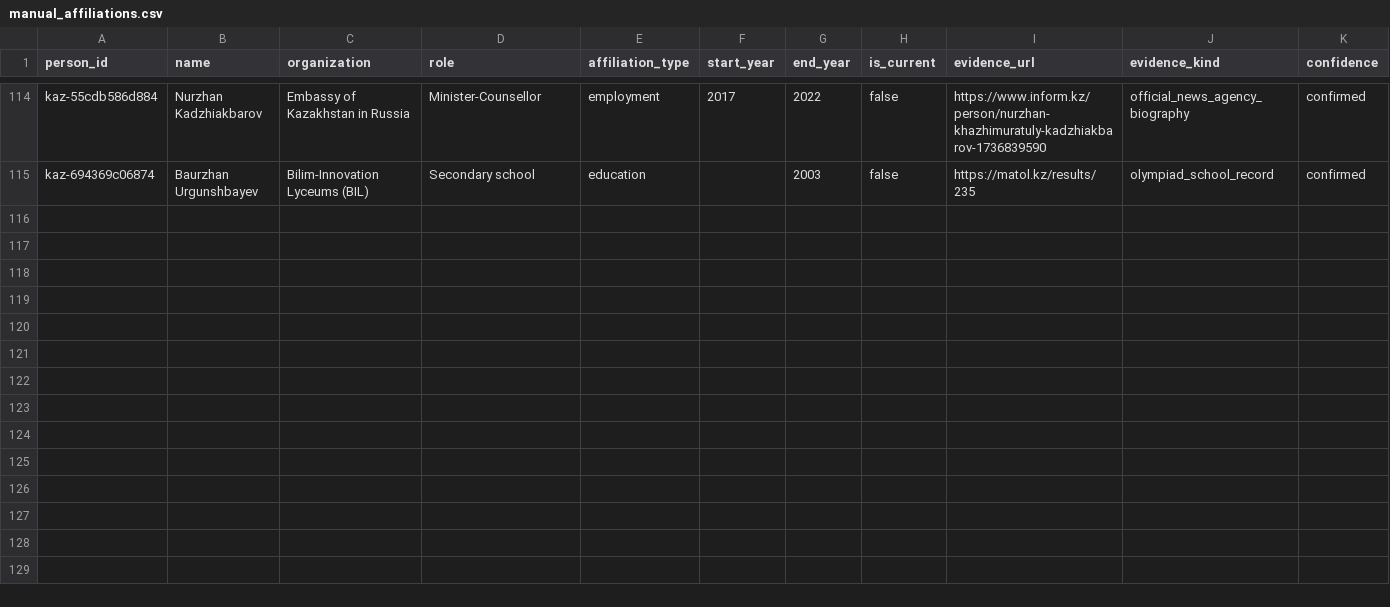
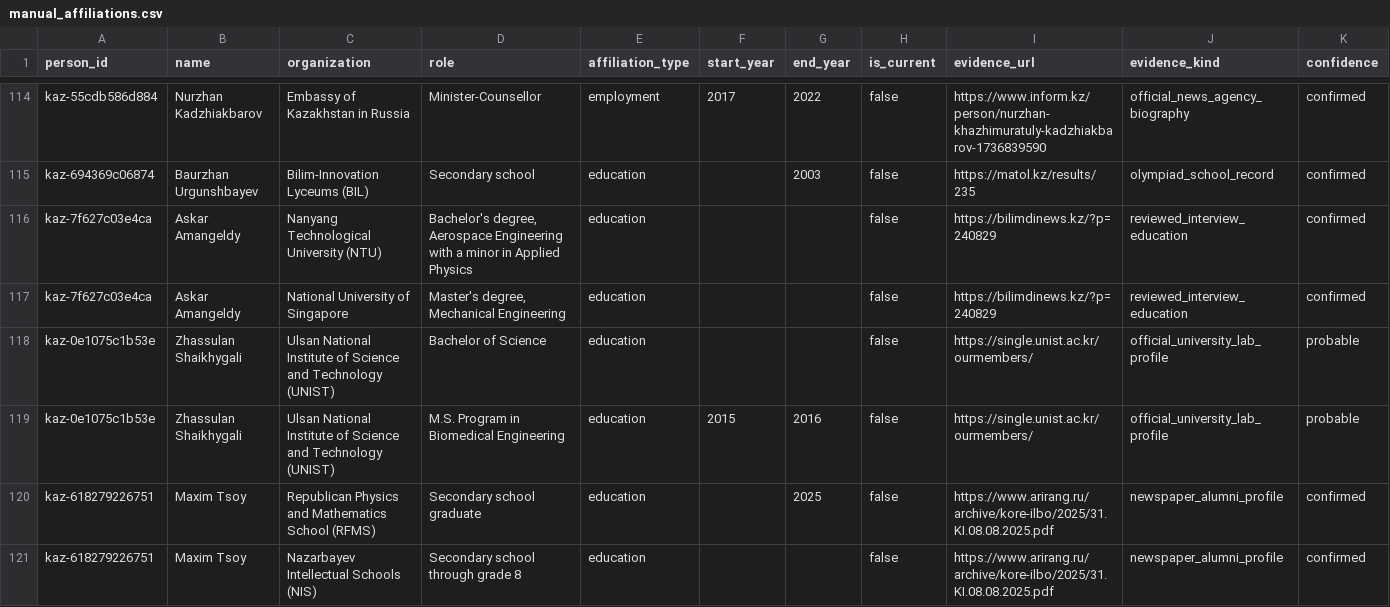
Before and after one commit to anpaure/kazakhstan-olympiad-outcomes, a CSV file: data/manual_affiliations.csv, drawn as a sheet; only a part is shown, gaps mark what is left out; rows hold the shown columns only; the diff covers the shown part only; the diff names each change by its address in the sheet, - before the commit and + after, or states it on an @@ line.

```diff
--- a/data/manual_affiliations.csv
+++ b/data/manual_affiliations.csv
+row 116: kaz-7f627c03e4ca | Askar Amangeldy | Nanyang Technological University (NTU) | Bachelor's degree, Aerospace Engineering with a minor in Applied Physics | education |  |  | false | https://bilimdinews.kz/?p=240829 | reviewed_interview_education | confirmed
+row 117: kaz-7f627c03e4ca | Askar Amangeldy | National University of Singapore | Master's degree, Mechanical Engineering | education |  |  | false | https://bilimdinews.kz/?p=240829 | reviewed_interview_education | confirmed
+row 118: kaz-0e1075c1b53e | Zhassulan Shaikhygali | Ulsan National Institute of Science and Technology (UNIST) | Bachelor of Science | education |  |  | false | https://single.unist.ac.kr/ourmembers/ | official_university_lab_profile | probable
+row 119: kaz-0e1075c1b53e | Zhassulan Shaikhygali | Ulsan National Institute of Science and Technology (UNIST) | M.S. Program in Biomedical Engineering | education | 2015 | 2016 | false | https://single.unist.ac.kr/ourmembers/ | official_university_lab_profile | probable
+row 120: kaz-618279226751 | Maxim Tsoy | Republican Physics and Mathematics School (RFMS) | Secondary school graduate | education |  | 2025 | false | https://www.arirang.ru/archive/kore-ilbo/2025/31.KI.08.08.2025.pdf | newspaper_alumni_profile | confirmed
+row 121: kaz-618279226751 | Maxim Tsoy | Nazarbayev Intellectual Schools (NIS) | Secondary school through grade 8 | education |  |  | false | https://www.arirang.ru/archive/kore-ilbo/2025/31.KI.08.08.2025.pdf | newspaper_alumni_profile | confirmed
```
Also changed, not shown: 5 added rows elsewhere in this file, data/audit/people.csv, data/audit/sources.csv, 37 other files.
